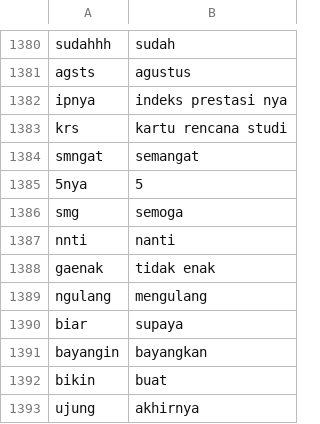
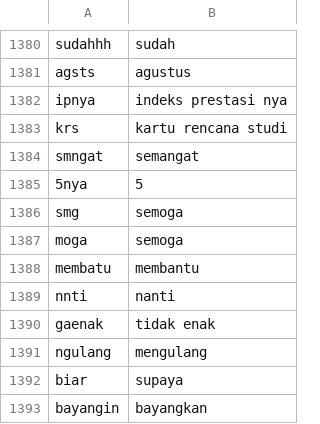
Before and after one commit to rakha-elctrnx/knn_sentiment_analysis, a CSV file: resources/slang-words.csv, drawn as a sheet; only a part is shown, gaps mark what is left out; the shorter side is filled out with more unchanged rows; the diff names each change by its address in the sheet, - before the commit and + after, or states it on an @@ line.

Commit message:
chore(slang-dict): add word

```diff
--- a/resources/slang-words.csv
+++ b/resources/slang-words.csv
+row 1387: moga | semoga
+row 1388: membatu | membantu
```
